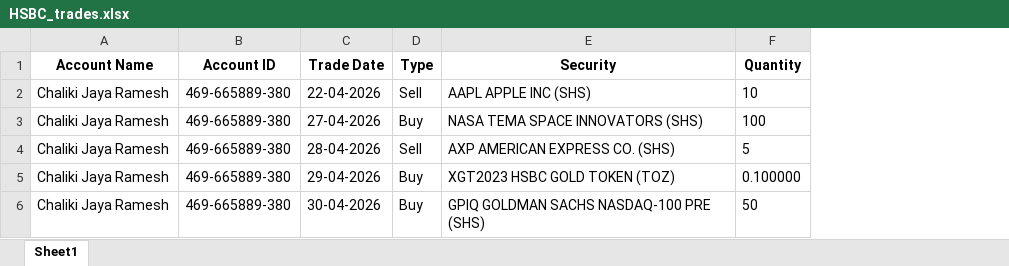
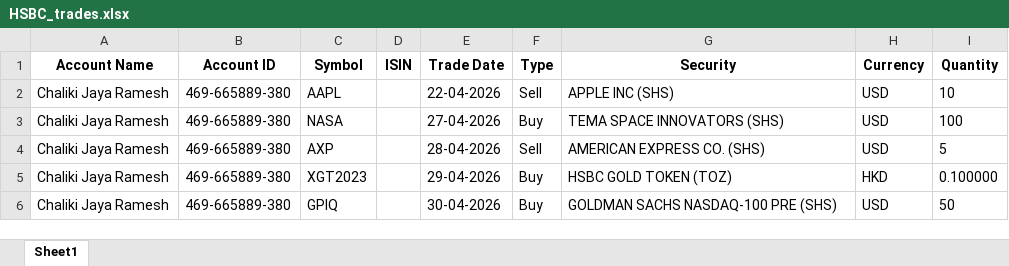
Before and after one commit to KateZhang-cigp/PAD_Automation, an Excel workbook: HSBC_Files/HSBC_trades.xlsx, sheet Sheet1, drawn as a sheet; values as stored, in another font and other column widths than the file's, no borders; addresses are those after the commit; the diff names each change by its address in the sheet, - before the commit and + after, or states it on an @@ line.

```diff
--- a/HSBC_Files/HSBC_trades.xlsx (sheet Sheet1)
+++ b/HSBC_Files/HSBC_trades.xlsx (sheet Sheet1)
+column C (Symbol), rows 2-6: AAPL | NASA | AXP | XGT2023 | GPIQ
+column D (ISIN), empty
+column H (Currency), rows 2-6: USD | USD | USD | HKD | USD
-G2 (Security): AAPL APPLE INC (SHS)
+G2 (Security): APPLE INC (SHS)
-G3 (Security): NASA TEMA SPACE INNOVATORS (SHS)
+G3 (Security): TEMA SPACE INNOVATORS (SHS)
-G4 (Security): AXP AMERICAN EXPRESS CO. (SHS)
+G4 (Security): AMERICAN EXPRESS CO. (SHS)
-G5 (Security): XGT2023 HSBC GOLD TOKEN (TOZ)
+G5 (Security): HSBC GOLD TOKEN (TOZ)
-G6 (Security): GPIQ GOLDMAN SACHS NASDAQ-100 PRE (SHS)
+G6 (Security): GOLDMAN SACHS NASDAQ-100 PRE (SHS)
```
Also changed, not shown: 2026 PAD statements submission tracker.xlsx, IBKR_Files/IBKR_trades.xlsx, 15 other files.
